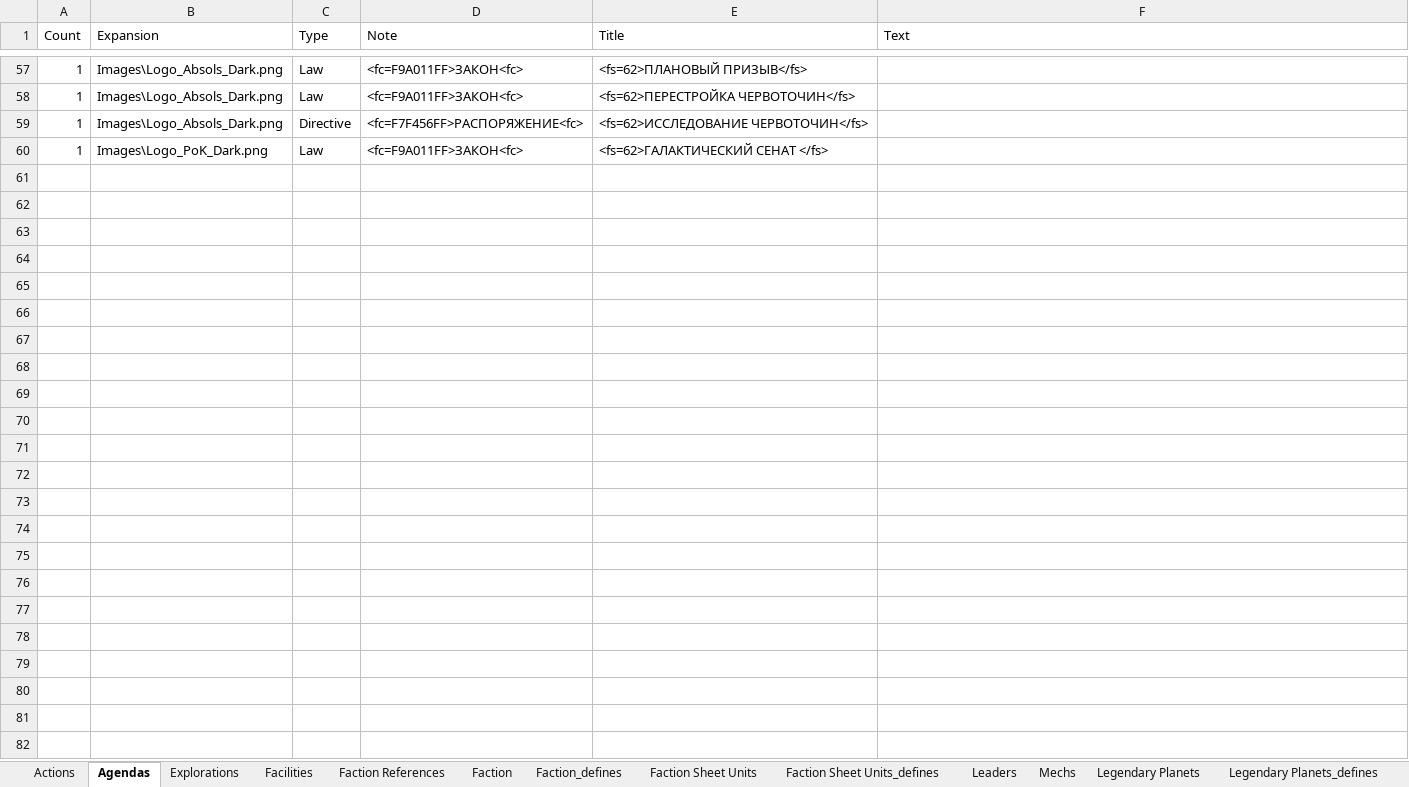
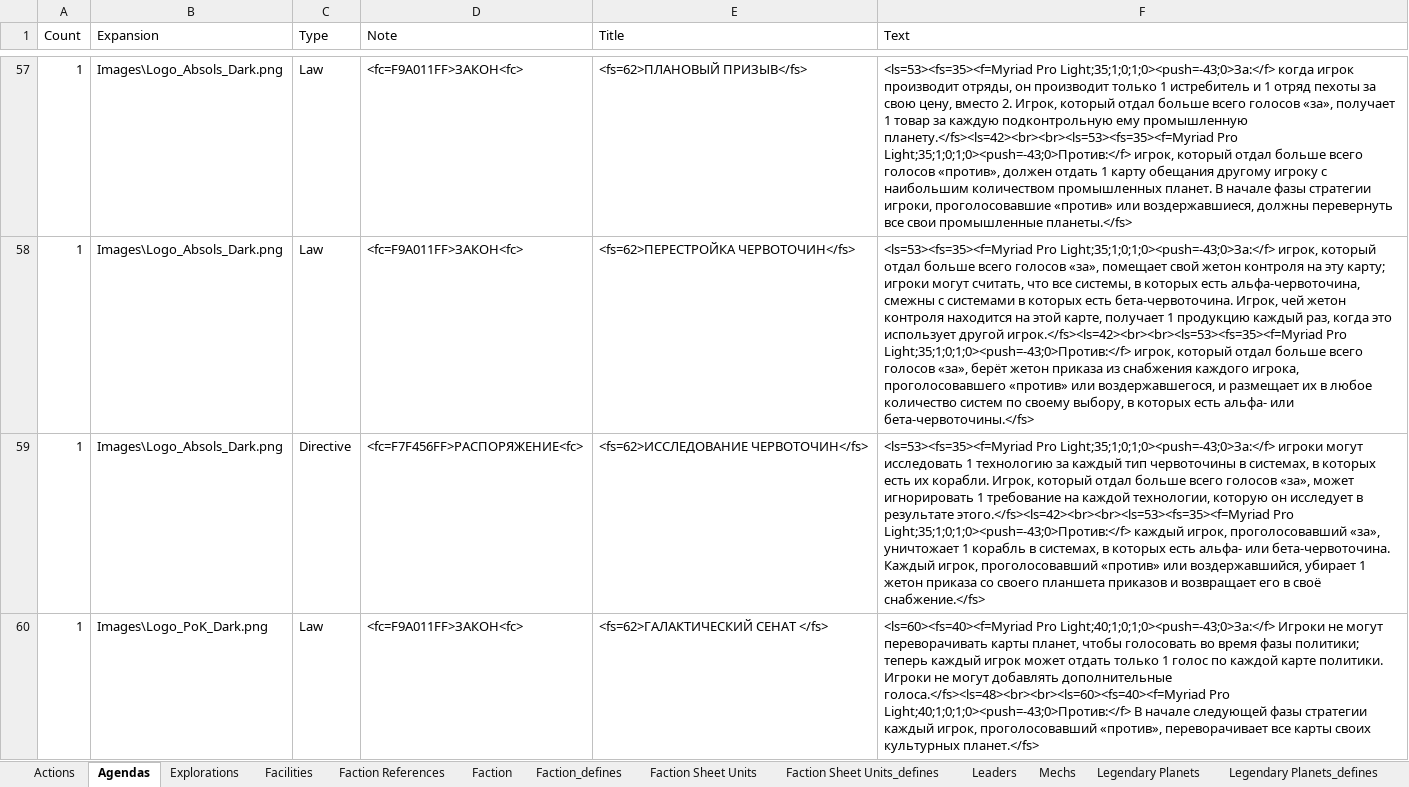
Before and after one commit to ZhenjaMax/TI4Templates, an Excel workbook: Template_Data.xlsx, sheet Agendas, drawn as a sheet; only a part is shown, gaps mark what is left out; values as stored, in another font and other column widths than the file's, no cell formats; the diff covers the shown part only; the diff names each change by its address in the sheet, - before the commit and + after, or states it on an @@ line.

Commit message:
agendas wip

```diff
--- a/Template_Data.xlsx (sheet Agendas)
+++ b/Template_Data.xlsx (sheet Agendas)
-F57 (Text): (empty)
+F57 (Text): <ls=53><fs=35><f=Myriad Pro Light;35;1;0;1;0><push=-43;0>За:</f> когда игрок производит отряды, он производит только 1 истребитель и 1 отряд пехоты за свою цену, вместо 2. Игрок, который отдал больше всего голосов «за», получает 1 товар за каждую подконтрольную ему промышленную планету.</fs><ls=42><br><br><ls=53><fs=35><f=Myriad Pro Light;35;1;0;1;0><push=-43;0>Против:</f> игрок, который отдал больше всего голосов «против», должен отдать 1 карту обещания другому игроку с наибольшим количеством промышленных планет. В начале фазы стратегии игроки, проголосовавшие «против» или воздержавшиеся, должны перевернуть все свои промышленные планеты.</fs>
-F58 (Text): (empty)
+F58 (Text): <ls=53><fs=35><f=Myriad Pro Light;35;1;0;1;0><push=-43;0>За:</f> игрок, который отдал больше всего голосов «за», помещает свой жетон контроля на эту карту; игроки могут считать, что все системы, в которых есть альфа-червоточина, смежны с системами в которых есть бета-червоточина. Игрок, чей жетон контроля находится на этой карте, получает 1 продукцию каждый раз, когда это использует другой игрок.</fs><ls=42><br><br><ls=53><fs=35><f=Myriad Pro Light;35;1;0;1;0><push=-43;0>Против:</f> игрок, который отдал больше всего голосов «за», берёт жетон приказа из снабжения каждого игрока, проголосовавшего «против» или воздержавшегося, и размещает их в любое количество систем по своему выбору, в которых есть альфа- или бета-червоточины.</fs>
-F59 (Text): (empty)
+F59 (Text): <ls=53><fs=35><f=Myriad Pro Light;35;1;0;1;0><push=-43;0>За:</f> игроки могут исследовать 1 технологию за каждый тип червоточины в системах, в которых есть их корабли. Игрок, который отдал больше всего голосов «за», может игнорировать 1 требование на каждой технологии, которую он исследует в результате этого.</fs><ls=42><br><br><ls=53><fs=35><f=Myriad Pro Light;35;1;0;1;0><push=-43;0>Против:</f> каждый игрок, проголосовавший «за», уничтожает 1 корабль в системах, в которых есть альфа- или бета-червоточина. Каждый игрок, проголосовавший «против» или воздержавшийся, убирает 1 жетон приказа со своего планшета приказов и возвращает его в своё снабжение.</fs>
-F60 (Text): (empty)
+F60 (Text): <ls=60><fs=40><f=Myriad Pro Light;40;1;0;1;0><push=-43;0>За:</f> Игроки не могут переворачивать карты планет, чтобы голосовать во время фазы политики; теперь каждый игрок может отдать только 1 голос по каждой карте политики. Игроки не могут добавлять дополнительные голоса.</fs><ls=48><br><br><ls=60><fs=40><f=Myriad Pro Light;40;1;0;1;0><push=-43;0>Против:</f> В начале следующей фазы стратегии каждый игрок, проголосовавший «против», переворачивает все карты своих культурных планет.</fs>
```
Also changed, not shown: 55 edited cells elsewhere in this sheet, cell formats, 8 other files.
